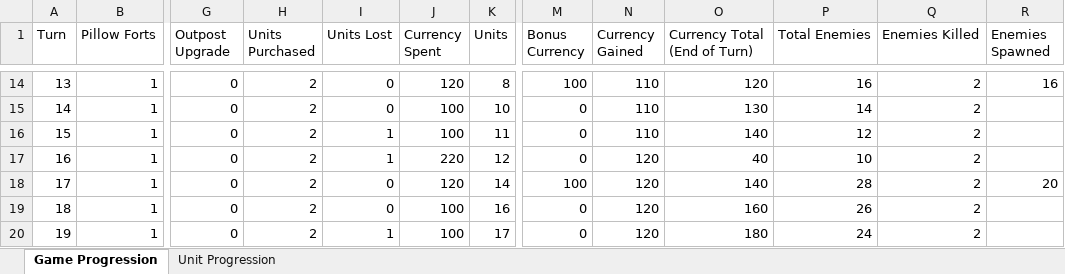
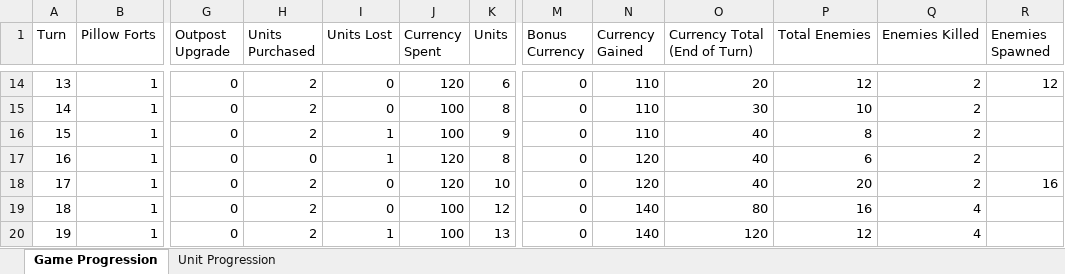
Before and after one commit to yitzchakncohen/Rock_Paper_Scissors, an Excel workbook: Documentation/Game Progression.xlsx, sheet Game Progression, drawn as a sheet; only a part is shown, gaps mark what is left out; values as stored, in another font and other column widths than the file's, no borders; charts and pictures and conditional formats not drawn; the diff covers the shown part only; the diff names each change by its address in the sheet, - before the commit and + after, or states it on an @@ line.

Commit message:
Progression Updates

```diff
--- a/Documentation/Game Progression.xlsx (sheet Game Progression)
+++ b/Documentation/Game Progression.xlsx (sheet Game Progression)
-K14 (Units): 8
+K14 (Units): 6
-M14 (Bonus Currency): 100
+M14 (Bonus Currency): 0
-O14 (Currency Total (End of Turn)): 120
+O14 (Currency Total (End of Turn)): 20
-P14 (Total Enemies): 16
+P14 (Total Enemies): 12
-R14 (Enemies Spawned): 16
+R14 (Enemies Spawned): 12
-K15 (Units): 10
+K15 (Units): 8
-O15 (Currency Total (End of Turn)): 130
+O15 (Currency Total (End of Turn)): 30
-P15 (Total Enemies): 14
+P15 (Total Enemies): 10
-K16 (Units): 11
+K16 (Units): 9
-O16 (Currency Total (End of Turn)): 140
+O16 (Currency Total (End of Turn)): 40
-P16 (Total Enemies): 12
+P16 (Total Enemies): 8
-H17 (Units Purchased): 2
+H17 (Units Purchased): 0
-J17 (Currency Spent): 220
+J17 (Currency Spent): 120
-K17 (Units): 12
+K17 (Units): 8
-P17 (Total Enemies): 10
+P17 (Total Enemies): 6
-K18 (Units): 14
+K18 (Units): 10
-M18 (Bonus Currency): 100
+M18 (Bonus Currency): 0
-O18 (Currency Total (End of Turn)): 140
+O18 (Currency Total (End of Turn)): 40
-P18 (Total Enemies): 28
+P18 (Total Enemies): 20
-R18 (Enemies Spawned): 20
+R18 (Enemies Spawned): 16
-K19 (Units): 16
+K19 (Units): 12
-N19:N20 (Currency Gained): 120
+N19:N20 (Currency Gained): 140
-O19 (Currency Total (End of Turn)): 160
+O19 (Currency Total (End of Turn)): 80
-P19 (Total Enemies): 26
+P19 (Total Enemies): 16
-Q19:Q20 (Enemies Killed): 2
+Q19:Q20 (Enemies Killed): 4
-K20 (Units): 17
+K20 (Units): 13
-O20 (Currency Total (End of Turn)): 180
+O20 (Currency Total (End of Turn)): 120
-P20 (Total Enemies): 24
+P20 (Total Enemies): 12
```
Also changed, not shown: 4 added rows and 37 edited cells elsewhere in this sheet, formulas that keep their value, charts or pictures, 5 other files.
